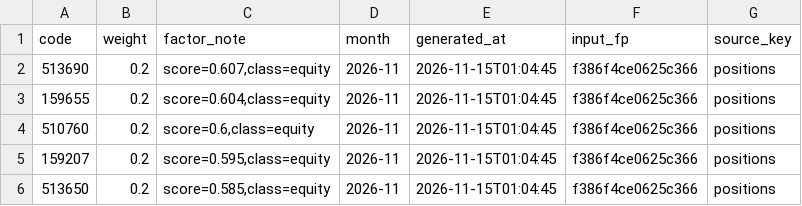
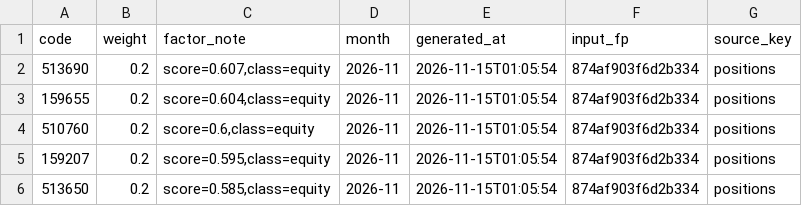
Before and after one commit to BigRain-11122/FluxGroup, a CSV file: cph4/fleet/queue-receipts/quant-signal-2026-11-14.csv, drawn as a sheet.

```diff
--- a/cph4/fleet/queue-receipts/quant-signal-2026-11-14.csv
+++ b/cph4/fleet/queue-receipts/quant-signal-2026-11-14.csv
@@ -1,6 +1,6 @@
 code,weight,factor_note,month,generated_at,input_fp,source_key
-513690,0.2,"score=0.607,class=equity",2026-11,2026-11-15T01:04:45,f386f4ce0625c366,positions
-159655,0.2,"score=0.604,class=equity",2026-11,2026-11-15T01:04:45,f386f4ce0625c366,positions
-510760,0.2,"score=0.6,class=equity",2026-11,2026-11-15T01:04:45,f386f4ce0625c366,positions
-159207,0.2,"score=0.595,class=equity",2026-11,2026-11-15T01:04:45,f386f4ce0625c366,positions
-513650,0.2,"score=0.585,class=equity",2026-11,2026-11-15T01:04:45,f386f4ce0625c366,positions
+513690,0.2,"score=0.607,class=equity",2026-11,2026-11-15T01:05:54,874af903f6d2b334,positions
+159655,0.2,"score=0.604,class=equity",2026-11,2026-11-15T01:05:54,874af903f6d2b334,positions
+510760,0.2,"score=0.6,class=equity",2026-11,2026-11-15T01:05:54,874af903f6d2b334,positions
+159207,0.2,"score=0.595,class=equity",2026-11,2026-11-15T01:05:54,874af903f6d2b334,positions
+513650,0.2,"score=0.585,class=equity",2026-11,2026-11-15T01:05:54,874af903f6d2b334,positions
```
